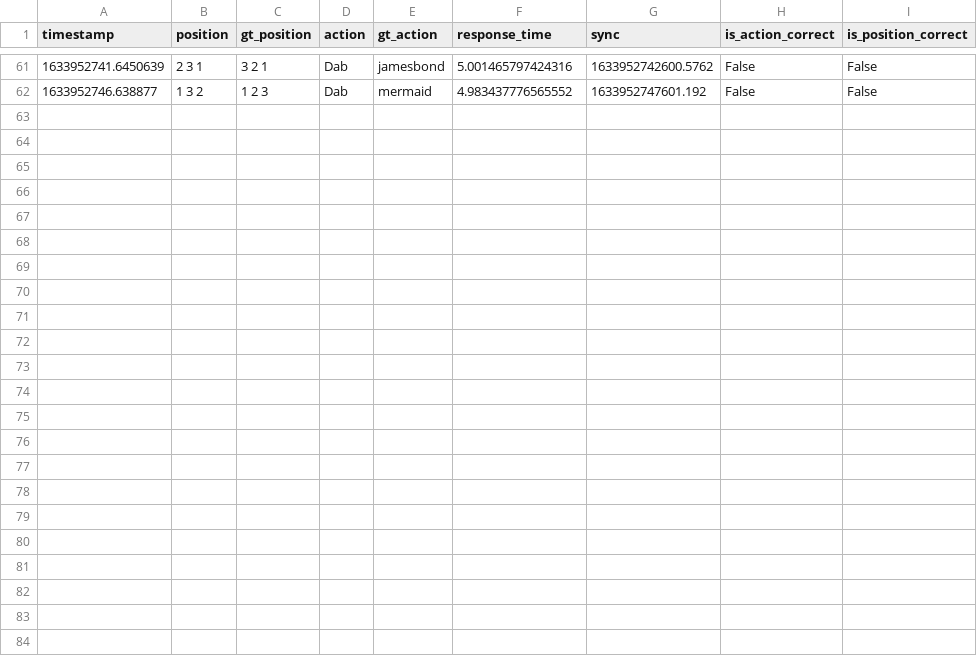
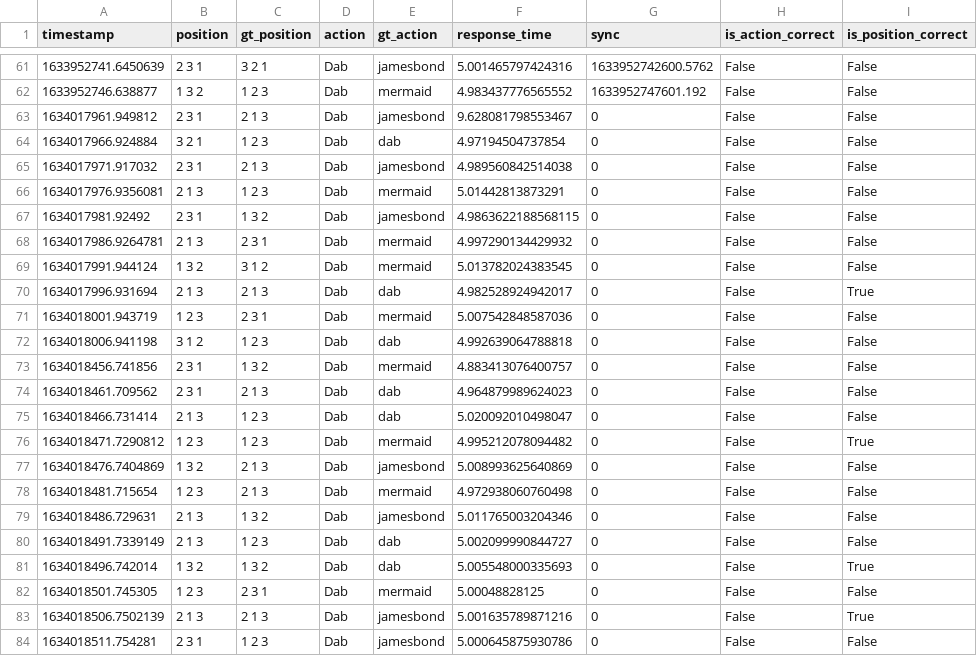
Before and after one commit to CG4002-AY2122S1-B02/CG4002_Capstone, a CSV file: Comms2_External/evaluation_logs/group2_logs.csv, drawn as a sheet; only a part is shown, gaps mark what is left out.

```diff
--- a/Comms2_External/evaluation_logs/group2_logs.csv
+++ b/Comms2_External/evaluation_logs/group2_logs.csv
@@ -62 +62,23 @@ timestamp,position,gt_position,action,gt_action,response_time,sync,is_action_cor
 1633952746.638877,1 3 2,1 2 3,Dab,mermaid,4.983437776565552,1633952747601.192,False,False
+1634017961.949812,2 3 1,2 1 3,Dab,jamesbond,9.628081798553467,0,False,False
+1634017966.924884,3 2 1,1 2 3,Dab,dab,4.97194504737854,0,False,False
+1634017971.917032,2 3 1,2 1 3,Dab,jamesbond,4.989560842514038,0,False,False
+1634017976.9356081,2 1 3,1 2 3,Dab,mermaid,5.01442813873291,0,False,False
+1634017981.92492,2 3 1,1 3 2,Dab,jamesbond,4.9863622188568115,0,False,False
+1634017986.9264781,2 1 3,2 3 1,Dab,mermaid,4.997290134429932,0,False,False
+1634017991.944124,1 3 2,3 1 2,Dab,mermaid,5.013782024383545,0,False,False
+1634017996.931694,2 1 3,2 1 3,Dab,dab,4.982528924942017,0,False,True
+1634018001.943719,1 2 3,2 3 1,Dab,mermaid,5.007542848587036,0,False,False
+1634018006.941198,3 1 2,1 2 3,Dab,dab,4.992639064788818,0,False,False
+1634018456.741856,2 3 1,1 3 2,Dab,mermaid,4.883413076400757,0,False,False
+1634018461.709562,2 3 1,2 1 3,Dab,dab,4.964879989624023,0,False,False
+1634018466.731414,2 1 3,1 2 3,Dab,dab,5.020092010498047,0,False,False
+1634018471.7290812,1 2 3,1 2 3,Dab,mermaid,4.995212078094482,0,False,True
+1634018476.7404869,1 3 2,2 1 3,Dab,jamesbond,5.008993625640869,0,False,False
+1634018481.715654,1 2 3,2 1 3,Dab,mermaid,4.972938060760498,0,False,False
+1634018486.729631,2 1 3,1 3 2,Dab,jamesbond,5.011765003204346,0,False,False
+1634018491.7339149,2 1 3,1 2 3,Dab,dab,5.002099990844727,0,False,False
+1634018496.742014,1 3 2,1 3 2,Dab,dab,5.005548000335693,0,False,True
+1634018501.745305,1 2 3,2 3 1,Dab,mermaid,5.00048828125,0,False,False
+1634018506.7502139,2 1 3,2 1 3,Dab,jamesbond,5.001635789871216,0,False,True
+1634018511.754281,2 3 1,1 2 3,Dab,jamesbond,5.000645875930786,0,False,False
```
Also changed, not shown: Comms2_External/test_run_logs/group2_log.csv, 1 other file.
